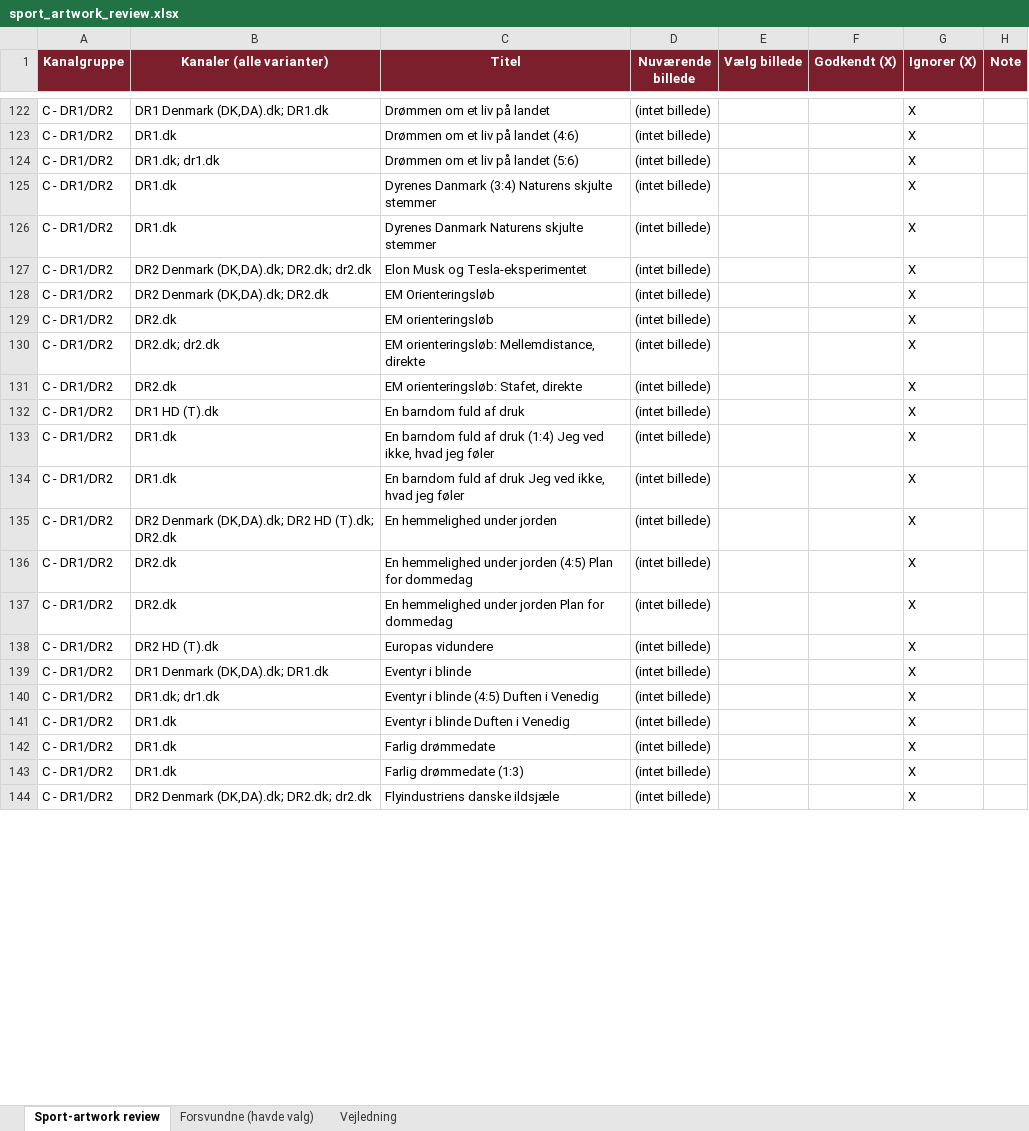
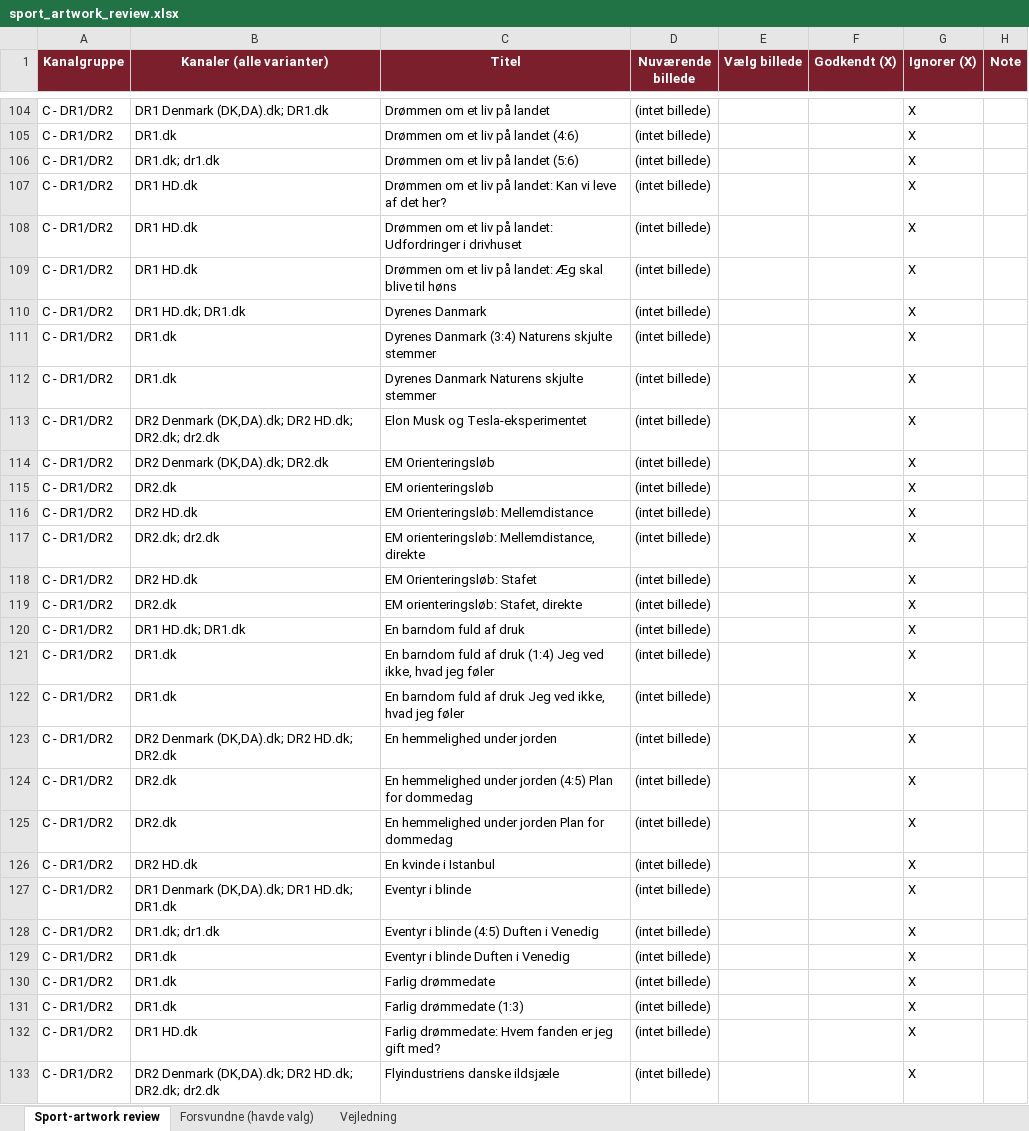
Before and after one commit to flanaganz/epgoal, an Excel workbook: data/sport_artwork_review.xlsx, sheet Sport-artwork review, drawn as a sheet; only a part is shown, gaps mark what is left out; values as stored, in another font and other column widths than the file's, no borders; addresses are those after the commit; the diff covers the shown part only; the diff names each change by its address in the sheet, - before the commit and + after, or states it on an @@ line.

Commit message:
Auto-sync EPG (sport-billeder) 2026-09-27 00:03:38

```diff
--- a/data/sport_artwork_review.xlsx (sheet Sport-artwork review)
+++ b/data/sport_artwork_review.xlsx (sheet Sport-artwork review)
+row 107: C - DR1/DR2 | DR1 HD.dk | Drømmen om et liv på landet: Kan vi leve af det her? | (intet billede) |  |  | X
+row 108: C - DR1/DR2 | DR1 HD.dk | Drømmen om et liv på landet: Udfordringer i drivhuset | (intet billede) |  |  | X
+row 109: C - DR1/DR2 | DR1 HD.dk | Drømmen om et liv på landet: Æg skal blive til høns | (intet billede) |  |  | X
+row 110: C - DR1/DR2 | DR1 HD.dk; DR1.dk | Dyrenes Danmark | (intet billede) |  |  | X
-B113 (Kanaler (alle varianter)): DR2 Denmark (DK,DA).dk; DR2.dk; dr2.dk
+B113 (Kanaler (alle varianter)): DR2 Denmark (DK,DA).dk; DR2 HD.dk; DR2.dk; dr2.dk
+row 116: C - DR1/DR2 | DR2 HD.dk | EM Orienteringsløb: Mellemdistance | (intet billede) |  |  | X
+row 118: C - DR1/DR2 | DR2 HD.dk | EM Orienteringsløb: Stafet | (intet billede) |  |  | X
-B120 (Kanaler (alle varianter)): DR1 HD (T).dk
+B120 (Kanaler (alle varianter)): DR1 HD.dk; DR1.dk
-B123 (Kanaler (alle varianter)): DR2 Denmark (DK,DA).dk; DR2 HD (T).dk; DR2.dk
+B123 (Kanaler (alle varianter)): DR2 Denmark (DK,DA).dk; DR2 HD.dk; DR2.dk
-B126 (Kanaler (alle varianter)): DR2 HD (T).dk
+B126 (Kanaler (alle varianter)): DR2 HD.dk
-C126 (Titel): Europas vidundere
+C126 (Titel): En kvinde i Istanbul
-B127 (Kanaler (alle varianter)): DR1 Denmark (DK,DA).dk; DR1.dk
+B127 (Kanaler (alle varianter)): DR1 Denmark (DK,DA).dk; DR1 HD.dk; DR1.dk
+row 132: C - DR1/DR2 | DR1 HD.dk | Farlig drømmedate: Hvem fanden er jeg gift med? | (intet billede) |  |  | X
-B133 (Kanaler (alle varianter)): DR2 Denmark (DK,DA).dk; DR2.dk; dr2.dk
+B133 (Kanaler (alle varianter)): DR2 Denmark (DK,DA).dk; DR2 HD.dk; DR2.dk; dr2.dk
```
Also changed, not shown: 182 added rows, 74 removed rows, 2 moved rows and 210 edited cells elsewhere in this sheet, sheet Forsvundne (havde valg), data/danish_artwork_review.xlsx, 11 other files.
